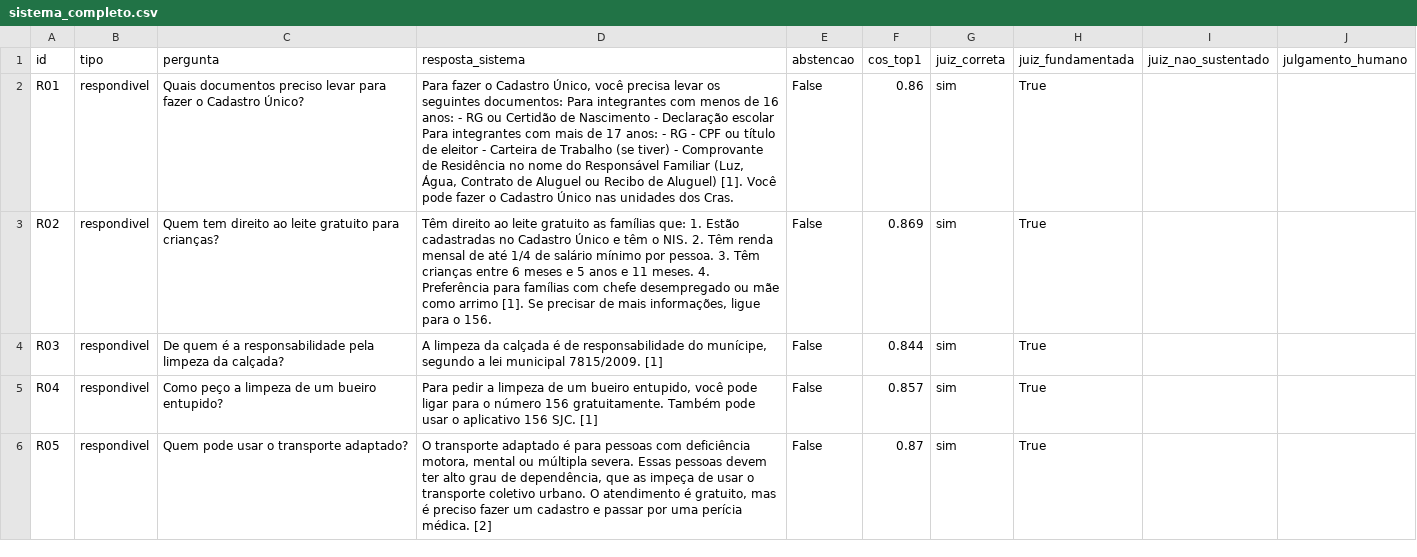
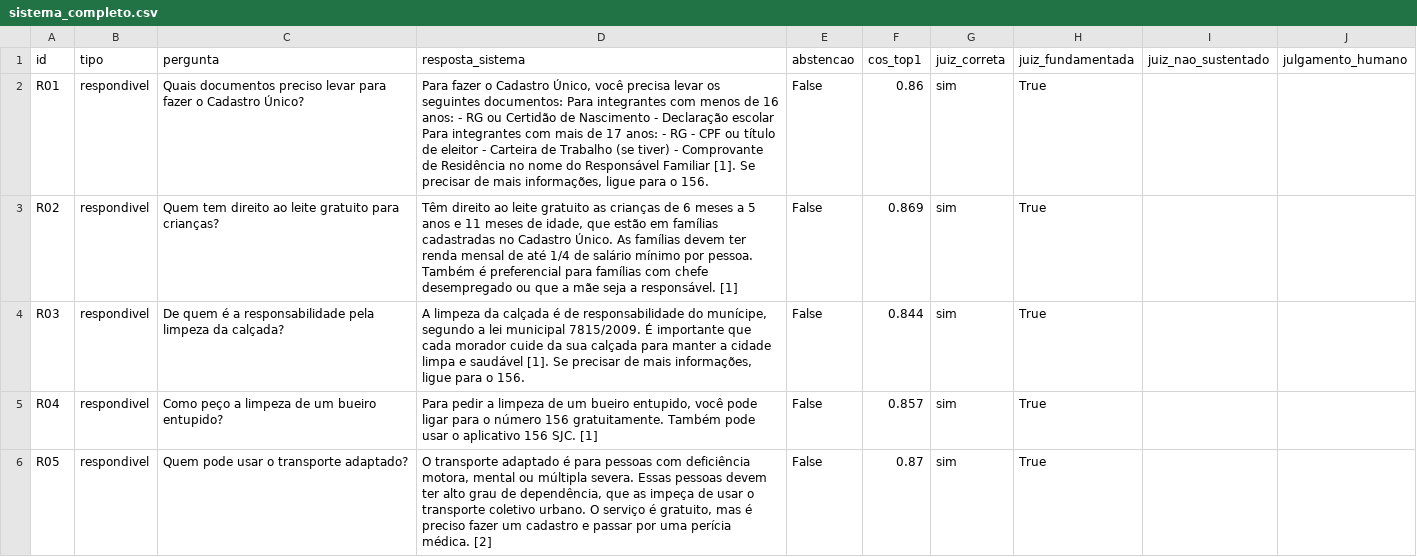
Before and after one commit to juliaathar/global-solution-2026.2, a CSV file: 03-generative-ai/evidencias/sistema_completo.csv, drawn as a sheet; only a part is shown; the diff covers the shown part only.

```diff
--- a/03-generative-ai/evidencias/sistema_completo.csv
+++ b/03-generative-ai/evidencias/sistema_completo.csv
@@ -1,6 +1,6 @@
 id,tipo,pergunta,resposta_sistema,abstencao,cos_top1,juiz_correta,juiz_fundamentada,juiz_nao_sustentado,julgamento_humano
-R01,respondivel,Quais documentos preciso levar para fazer o Cadastro Único?,"Para fazer o Cadastro Único, você precisa levar os seguintes documentos:  Para integrantes com menos de 16 anos: - RG ou Certidão de Nascimento - Declaração escolar  Para integrantes com mais de 17 anos: - RG - CPF ou título de eleitor - Carteira de Trabalho (se tiver) - Comprovante de Residência no nome do Responsável Familiar (Luz, Água, Contrato de Aluguel ou Recibo de Aluguel) [1].   Você pode fazer o Cadastro Único nas unidades dos Cras.",False,0.86,sim,True,,
-R02,respondivel,Quem tem direito ao leite gratuito para crianças?,"Têm direito ao leite gratuito as famílias que:   1. Estão cadastradas no Cadastro Único e têm o NIS. 2. Têm renda mensal de até 1/4 de salário mínimo por pessoa. 3. Têm crianças entre 6 meses e 5 anos e 11 meses. 4. Preferência para famílias com chefe desempregado ou mãe como arrimo [1].   Se precisar de mais informações, ligue para o 156.",False,0.869,sim,True,,
-R03,respondivel,De quem é a responsabilidade pela limpeza da calçada?,"A limpeza da calçada é de responsabilidade do munícipe, segundo a lei municipal 7815/2009. [1]",False,0.844,sim,True,,
+R01,respondivel,Quais documentos preciso levar para fazer o Cadastro Único?,"Para fazer o Cadastro Único, você precisa levar os seguintes documentos:  Para integrantes com menos de 16 anos: - RG ou Certidão de Nascimento - Declaração escolar  Para integrantes com mais de 17 anos: - RG - CPF ou título de eleitor - Carteira de Trabalho (se tiver) - Comprovante de Residência no nome do Responsável Familiar [1].   Se precisar de mais informações, ligue para o 156.",False,0.86,sim,True,,
+R02,respondivel,Quem tem direito ao leite gratuito para crianças?,"Têm direito ao leite gratuito as crianças de 6 meses a 5 anos e 11 meses de idade, que estão em famílias cadastradas no Cadastro Único. As famílias devem ter renda mensal de até 1/4 de salário mínimo por pessoa. Também é preferencial para famílias com chefe desempregado ou que a mãe seja a responsável. [1]",False,0.869,sim,True,,
+R03,respondivel,De quem é a responsabilidade pela limpeza da calçada?,"A limpeza da calçada é de responsabilidade do munícipe, segundo a lei municipal 7815/2009. É importante que cada morador cuide da sua calçada para manter a cidade limpa e saudável [1]. Se precisar de mais informações, ligue para o 156.",False,0.844,sim,True,,
 R04,respondivel,Como peço a limpeza de um bueiro entupido?,"Para pedir a limpeza de um bueiro entupido, você pode ligar para o número 156 gratuitamente. Também pode usar o aplicativo 156 SJC. [1]",False,0.857,sim,True,,
-R05,respondivel,Quem pode usar o transporte adaptado?,"O transporte adaptado é para pessoas com deficiência motora, mental ou múltipla severa. Essas pessoas devem ter alto grau de dependência, que as impeça de usar o transporte coletivo urbano. O atendimento é gratuito, mas é preciso fazer um cadastro e passar por uma perícia médica. [2]",False,0.87,sim,True,,
+R05,respondivel,Quem pode usar o transporte adaptado?,"O transporte adaptado é para pessoas com deficiência motora, mental ou múltipla severa. Essas pessoas devem ter alto grau de dependência, que as impeça de usar o transporte coletivo urbano. O serviço é gratuito, mas é preciso fazer um cadastro e passar por uma perícia médica. [2]",False,0.87,sim,True,,
```
Also changed, not shown: 29 edited cells elsewhere in this file, 26 other files.
